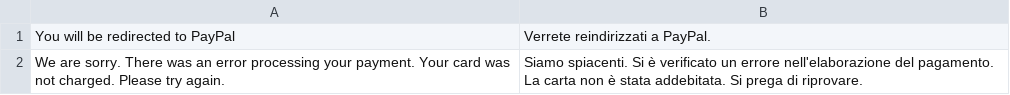
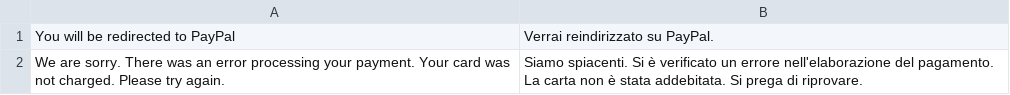
Before and after one commit to stayhungry007/evershopt, a CSV file: translations/it/paypal.csv, drawn as a sheet.

Commit message:
Update translations/it/paypal.csv
Co-authored-by: Claudio Lorina <claudio.lorina@gmail.com>

```diff
--- a/translations/it/paypal.csv
+++ b/translations/it/paypal.csv
@@ -1,2 +1,2 @@
-You will be redirected to PayPal, Verrete reindirizzati a PayPal.
+You will be redirected to PayPal, Verrai reindirizzato su PayPal.
 We are sorry. There was an error processing your payment. Your card was not charged. Please try again.,Siamo spiacenti. Si è verificato un errore nell'elaborazione del pagamento. La carta non è stata addebitata. Si prega di riprovare.
```
